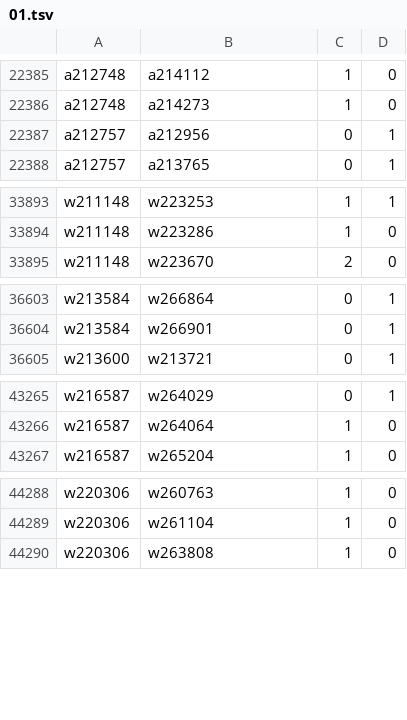
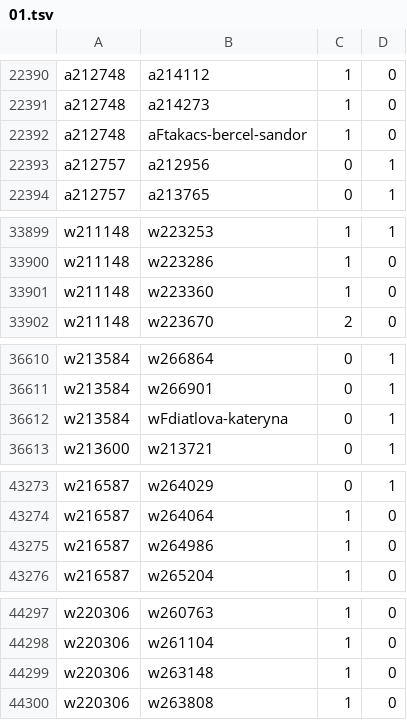
Before and after one commit to robertzechovsky639-ui/tenis, a TSV file: state/h2h/01.tsv, drawn as a sheet; only a part is shown, gaps mark what is left out; the diff covers the shown part only.

```diff
--- a/state/h2h/01.tsv
+++ b/state/h2h/01.tsv
@@ -22386,2 +22391,3 @@ a212748	a214112	1	0
 a212748	a214273	1	0
+a212748	aFtakacs-bercel-sandor	1	0
 a212757	a212956	0	1
@@ -33894,2 +33900,3 @@ w211148	w223253	1	1
 w211148	w223286	1	0
+w211148	w223360	1	0
 w211148	w223670	2	0
@@ -36604,2 +36611,3 @@ w213584	w266864	0	1
 w213584	w266901	0	1
+w213584	wFdiatlova-kateryna	0	1
 w213600	w213721	0	1
@@ -43266,2 +43274,3 @@ w216587	w264029	0	1
 w216587	w264064	1	0
+w216587	w264986	1	0
 w216587	w265204	1	0
@@ -44289,2 +44298,3 @@ w220306	w260763	1	0
 w220306	w261104	1	0
+w220306	w263148	1	0
 w220306	w263808	1	0
```
Also changed, not shown: 20 added rows and 6 edited cells elsewhere in this file, state/h2h/00.tsv, state/h2h/07.tsv, 25 other files.
